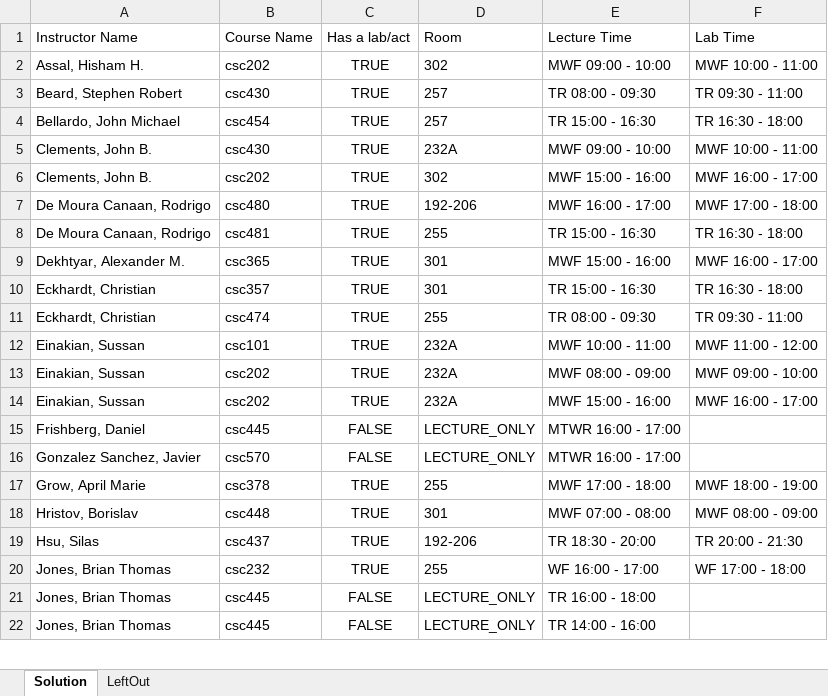
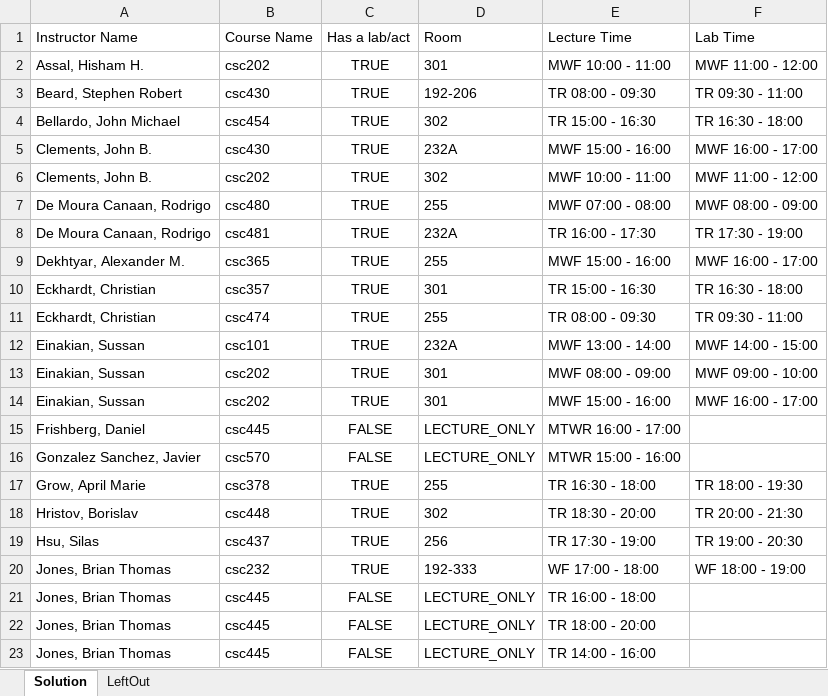
Before and after one commit to RandomCyberCoder/Department-Scheduling-Engine, an Excel workbook: java/hello-world/src/main/java/org/acme/schooltimetabling/generated/temp.xlsx, sheet Solution, drawn as a sheet; only a part is shown; values as stored, in another font and other column widths than the file's, no borders; the diff covers the shown part only; the diff names each change by its address in the sheet, - before the commit and + after, or states it on an @@ line.

```diff
--- a/java/hello-world/src/main/java/org/acme/schooltimetabling/generated/temp.xlsx (sheet Solution)
+++ b/java/hello-world/src/main/java/org/acme/schooltimetabling/generated/temp.xlsx (sheet Solution)
-D2 (Room): 302
+D2 (Room): 301
-E2 (Lecture Time): MWF 09:00 - 10:00
+E2 (Lecture Time): MWF 10:00 - 11:00
-F2 (Lab Time): MWF 10:00 - 11:00
+F2 (Lab Time): MWF 11:00 - 12:00
-D3 (Room): 257
+D3 (Room): 192-206
-D4 (Room): 257
+D4 (Room): 302
-E5 (Lecture Time): MWF 09:00 - 10:00
+E5 (Lecture Time): MWF 15:00 - 16:00
-F5 (Lab Time): MWF 10:00 - 11:00
+F5 (Lab Time): MWF 16:00 - 17:00
-E6 (Lecture Time): MWF 15:00 - 16:00
+E6 (Lecture Time): MWF 10:00 - 11:00
-F6 (Lab Time): MWF 16:00 - 17:00
+F6 (Lab Time): MWF 11:00 - 12:00
-D7 (Room): 192-206
+D7 (Room): 255
-E7 (Lecture Time): MWF 16:00 - 17:00
+E7 (Lecture Time): MWF 07:00 - 08:00
-F7 (Lab Time): MWF 17:00 - 18:00
+F7 (Lab Time): MWF 08:00 - 09:00
-D8 (Room): 255
+D8 (Room): 232A
-E8 (Lecture Time): TR 15:00 - 16:30
+E8 (Lecture Time): TR 16:00 - 17:30
-F8 (Lab Time): TR 16:30 - 18:00
+F8 (Lab Time): TR 17:30 - 19:00
-D9 (Room): 301
+D9 (Room): 255
-E12 (Lecture Time): MWF 10:00 - 11:00
+E12 (Lecture Time): MWF 13:00 - 14:00
-F12 (Lab Time): MWF 11:00 - 12:00
+F12 (Lab Time): MWF 14:00 - 15:00
-D13:D14 (Room): 232A
+D13:D14 (Room): 301
-E16 (Lecture Time): MTWR 16:00 - 17:00
+E16 (Lecture Time): MTWR 15:00 - 16:00
-E17 (Lecture Time): MWF 17:00 - 18:00
+E17 (Lecture Time): TR 16:30 - 18:00
-F17 (Lab Time): MWF 18:00 - 19:00
+F17 (Lab Time): TR 18:00 - 19:30
-D18 (Room): 301
+D18 (Room): 302
-E18 (Lecture Time): MWF 07:00 - 08:00
+E18 (Lecture Time): TR 18:30 - 20:00
-F18 (Lab Time): MWF 08:00 - 09:00
+F18 (Lab Time): TR 20:00 - 21:30
-D19 (Room): 192-206
+D19 (Room): 256
-E19 (Lecture Time): TR 18:30 - 20:00
+E19 (Lecture Time): TR 17:30 - 19:00
-F19 (Lab Time): TR 20:00 - 21:30
+F19 (Lab Time): TR 19:00 - 20:30
-D20 (Room): 255
+D20 (Room): 192-333
-E20 (Lecture Time): WF 16:00 - 17:00
+E20 (Lecture Time): WF 17:00 - 18:00
-F20 (Lab Time): WF 17:00 - 18:00
+F20 (Lab Time): WF 18:00 - 19:00
@@ row 23 moved to row 22: Jones, Brian Thomas @@
```
Also changed, not shown: 1 moved row and 76 edited cells elsewhere in this sheet, 3 other files.
